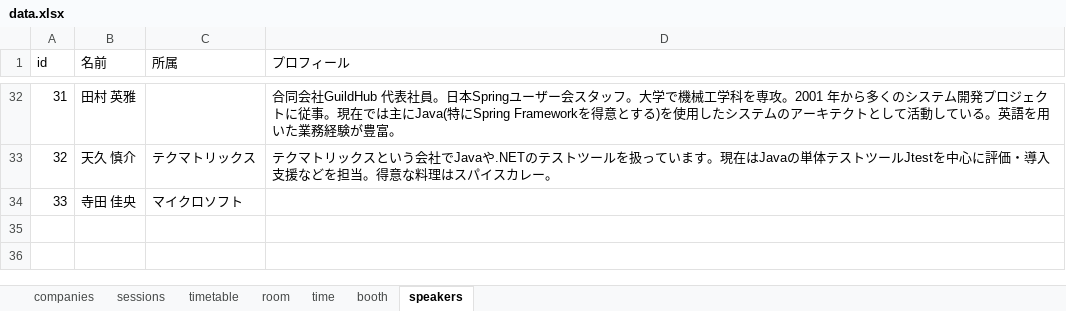
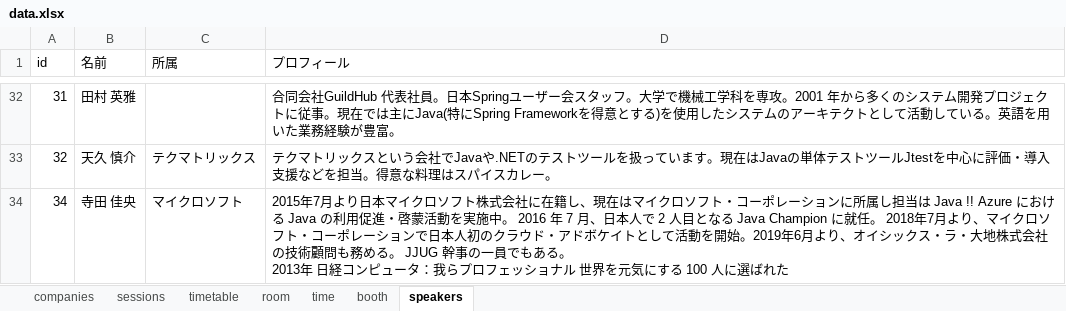
Before and after one commit to jsug-projects/spring-fest-2019, an Excel workbook: data.xlsx, sheet speakers, drawn as a sheet; only a part is shown, gaps mark what is left out; values as stored, in another font and other column widths than the file's, no borders; ↵ is a line break in a cell; the diff names each change by its address in the sheet, - before the commit and + after, or states it on an @@ line.

```diff
--- a/data.xlsx (sheet speakers)
+++ b/data.xlsx (sheet speakers)
-A34 (id): 33
+A34 (id): 34
-D34 (プロフィール): (empty)
+D34 (プロフィール): 2015年7月より日本マイクロソフト株式会社に在籍し、現在はマイクロソフト・コーポレーションに所属し担当は Java !! Azure における Java の利用促進・啓蒙活動を実施中。 2016 年 7 月、日本人で 2 人目となる Java Champion に就任。 2018年7月より、マイクロソフト・コーポレーションで日本人初のクラウド・アドボケイトとして活動を開始。2019年6月より、オイシックス・ラ・大地株式会社の技術顧問も務める。 JJUG 幹事の一員でもある。 ↵ 2013年 日経コンピュータ：我らプロフェッショナル 世界を元気にする 100 人に選ばれた
```
Also changed, not shown: sheet sessions, 3 other files.
